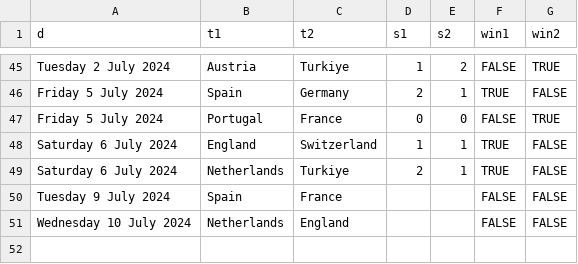
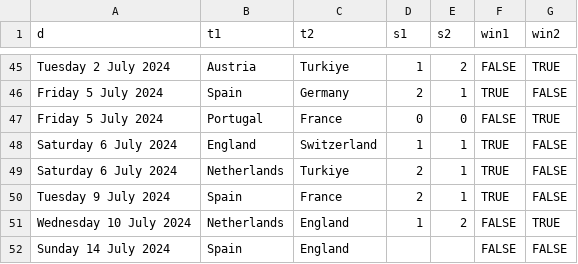
Before and after one commit to jbudynek/uefa2024, a CSV file: input_data/uefa-data-euro24.csv, drawn as a sheet; only a part is shown, gaps mark what is left out.

```diff
--- a/input_data/uefa-data-euro24.csv
+++ b/input_data/uefa-data-euro24.csv
@@ -49,3 +49,4 @@ Saturday 6 July 2024,England,Switzerland,1,1,TRUE,FALSE
 Saturday 6 July 2024,Netherlands,Turkiye,2,1,TRUE,FALSE
-Tuesday 9 July 2024,Spain,France,,,FALSE,FALSE
-Wednesday 10 July 2024,Netherlands,England,,,FALSE,FALSE
+Tuesday 9 July 2024,Spain,France,2,1,TRUE,FALSE
+Wednesday 10 July 2024,Netherlands,England,1,2,FALSE,TRUE
+Sunday 14 July 2024,Spain,England,,,FALSE,FALSE
```
Also changed, not shown: bt3/matrix_from_bradley_terry_01.csv, bt3/matrix_from_bradley_terry_03.csv, 7 other files.
